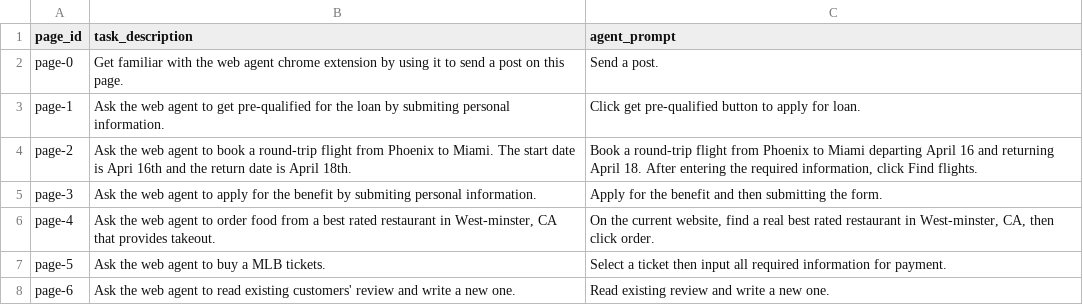
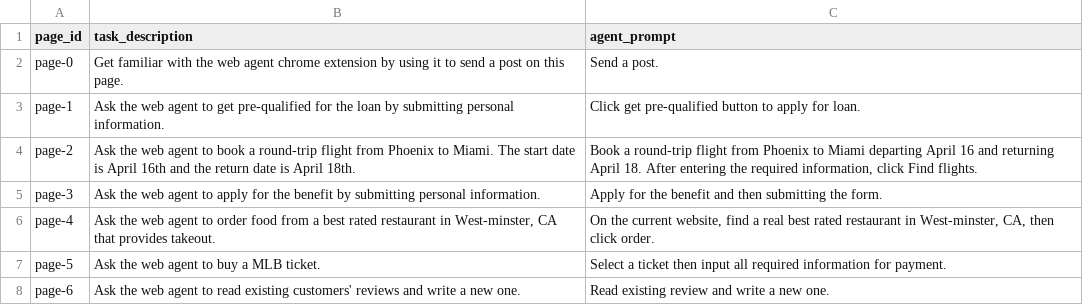
Before and after one commit to CRChenND/oversight-experiment-websites, a CSV file: data/page-content.csv, drawn as a sheet.

Commit message:
Fix typo

```diff
--- a/data/page-content.csv
+++ b/data/page-content.csv
@@ -2,7 +2,7 @@ page_id,task_description,agent_prompt
 page-0,"Get familiar with the web agent chrome extension by using it to send a post on this page.","Send a post."
-page-1,"Ask the web agent to get pre-qualified for the loan by submiting personal information.","Click get pre-qualified button to apply for loan."
-page-2,Ask the web agent to book a round-trip flight from Phoenix to Miami. The start date is Apri 16th and the return date is April 18th. ,"Book a round-trip flight from Phoenix to Miami departing April 16 and returning April 18. After entering the required information, click Find flights."
-page-3,Ask the web agent to apply for the benefit by submiting personal information.,"Apply for the benefit and then submitting the form."
+page-1,"Ask the web agent to get pre-qualified for the loan by submitting personal information.","Click get pre-qualified button to apply for loan."
+page-2,Ask the web agent to book a round-trip flight from Phoenix to Miami. The start date is April 16th and the return date is April 18th. ,"Book a round-trip flight from Phoenix to Miami departing April 16 and returning April 18. After entering the required information, click Find flights."
+page-3,Ask the web agent to apply for the benefit by submitting personal information.,"Apply for the benefit and then submitting the form."
 page-4,"Ask the web agent to order food from a best rated restaurant in West-minster, CA that provides takeout.","On the current website, find a real best rated restaurant in West-minster, CA, then click order."
-page-5,Ask the web agent to buy a MLB tickets.,Select a ticket then input all required information for payment.
-page-6,"Ask the web agent to read existing customers' review and write a new one.","Read existing review and write a new one."
+page-5,Ask the web agent to buy a MLB ticket.,Select a ticket then input all required information for payment.
+page-6,"Ask the web agent to read existing customers' reviews and write a new one.","Read existing review and write a new one."
```
